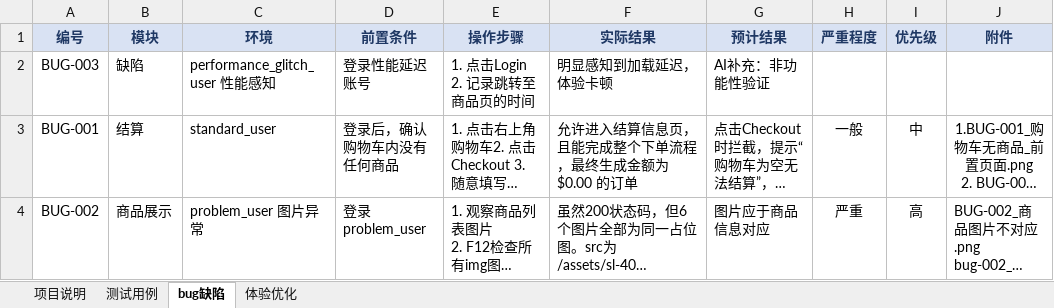
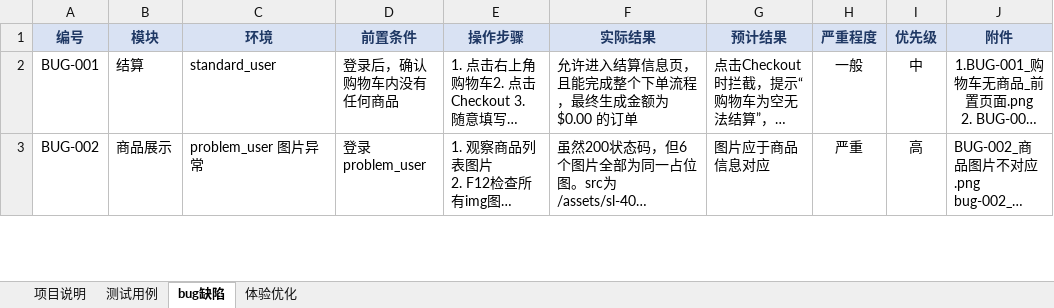
Before and after one commit to juxiayou/web-api-test-demo, an Excel workbook: SwagLabs电商实验网站项目测试/项目测试用例表.xlsx, sheet bug缺陷, drawn as a sheet; only a part is shown; long unchanged cells end in …; values as stored, in another font and other column widths than the file's, no borders; the diff names each change by its address in the sheet, - before the commit and + after, or states it on an @@ line.

```diff
--- a/SwagLabs电商实验网站项目测试/项目测试用例表.xlsx (sheet bug缺陷)
+++ b/SwagLabs电商实验网站项目测试/项目测试用例表.xlsx (sheet bug缺陷)
-row 2: BUG-003 | 缺陷 | performance_glitch_user 性能感知 | 登录性能延迟账号 | 1. 点击Login 2. 记录跳转至商品页的时间 | 明显感知到加载延迟，体验卡顿 | AI补充：非功能性验证
```
Also changed, not shown: 2 other files.
